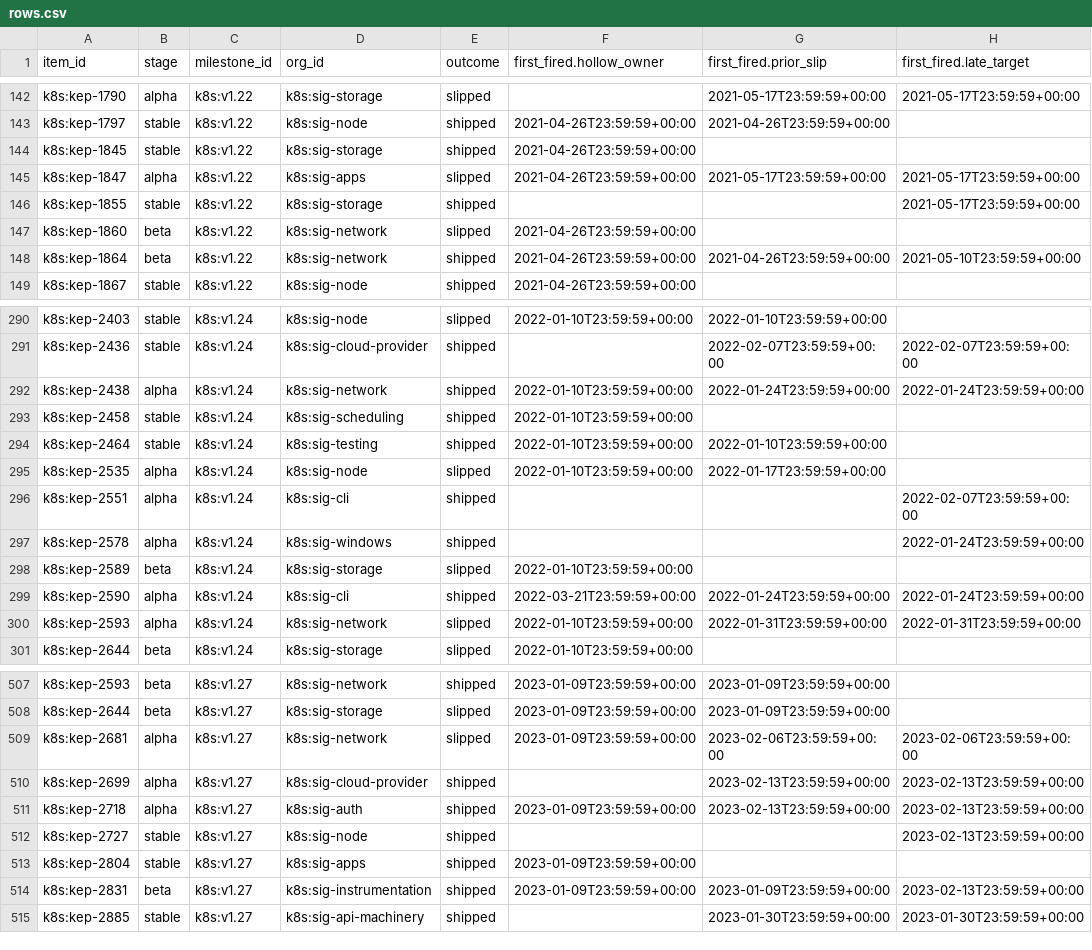
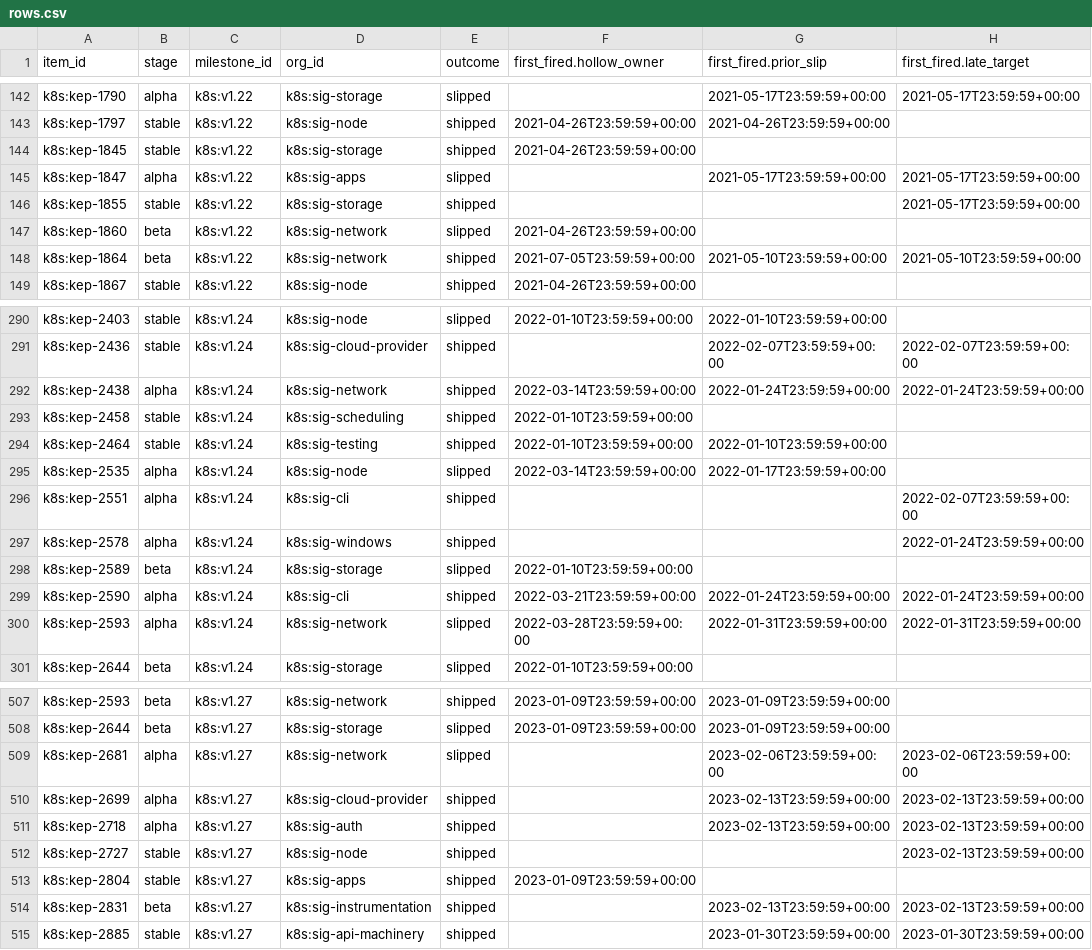
Before and after one commit to wblatta/program-risk-backtest, a CSV file: out/k8s/rows.csv, drawn as a sheet; only a part is shown, gaps mark what is left out; the diff covers the shown part only.

```diff
--- a/out/k8s/rows.csv
+++ b/out/k8s/rows.csv
@@ -144,6 +144,6 @@ k8s:kep-1797,stable,k8s:v1.22,k8s:sig-node,shipped,2021-04-26T23:59:59+00:00,202
 k8s:kep-1845,stable,k8s:v1.22,k8s:sig-storage,shipped,2021-04-26T23:59:59+00:00,,
-k8s:kep-1847,alpha,k8s:v1.22,k8s:sig-apps,slipped,2021-04-26T23:59:59+00:00,2021-05-17T23:59:59+00:00,2021-05-17T23:59:59+00:00
+k8s:kep-1847,alpha,k8s:v1.22,k8s:sig-apps,slipped,,2021-05-17T23:59:59+00:00,2021-05-17T23:59:59+00:00
 k8s:kep-1855,stable,k8s:v1.22,k8s:sig-storage,shipped,,,2021-05-17T23:59:59+00:00
 k8s:kep-1860,beta,k8s:v1.22,k8s:sig-network,slipped,2021-04-26T23:59:59+00:00,,
-k8s:kep-1864,beta,k8s:v1.22,k8s:sig-network,shipped,2021-04-26T23:59:59+00:00,2021-04-26T23:59:59+00:00,2021-05-10T23:59:59+00:00
+k8s:kep-1864,beta,k8s:v1.22,k8s:sig-network,shipped,2021-07-05T23:59:59+00:00,2021-05-10T23:59:59+00:00,2021-05-10T23:59:59+00:00
 k8s:kep-1867,stable,k8s:v1.22,k8s:sig-node,shipped,2021-04-26T23:59:59+00:00,,
@@ -291,6 +291,6 @@ k8s:kep-2403,stable,k8s:v1.24,k8s:sig-node,slipped,2022-01-10T23:59:59+00:00,202
 k8s:kep-2436,stable,k8s:v1.24,k8s:sig-cloud-provider,shipped,,2022-02-07T23:59:59+00:00,2022-02-07T23:59:59+00:00
-k8s:kep-2438,alpha,k8s:v1.24,k8s:sig-network,shipped,2022-01-10T23:59:59+00:00,2022-01-24T23:59:59+00:00,2022-01-24T23:59:59+00:00
+k8s:kep-2438,alpha,k8s:v1.24,k8s:sig-network,shipped,2022-03-14T23:59:59+00:00,2022-01-24T23:59:59+00:00,2022-01-24T23:59:59+00:00
 k8s:kep-2458,stable,k8s:v1.24,k8s:sig-scheduling,shipped,2022-01-10T23:59:59+00:00,,
 k8s:kep-2464,stable,k8s:v1.24,k8s:sig-testing,shipped,2022-01-10T23:59:59+00:00,2022-01-10T23:59:59+00:00,
-k8s:kep-2535,alpha,k8s:v1.24,k8s:sig-node,slipped,2022-01-10T23:59:59+00:00,2022-01-17T23:59:59+00:00,
+k8s:kep-2535,alpha,k8s:v1.24,k8s:sig-node,slipped,2022-03-14T23:59:59+00:00,2022-01-17T23:59:59+00:00,
 k8s:kep-2551,alpha,k8s:v1.24,k8s:sig-cli,shipped,,,2022-02-07T23:59:59+00:00
@@ -299,3 +299,3 @@ k8s:kep-2589,beta,k8s:v1.24,k8s:sig-storage,slipped,2022-01-10T23:59:59+00:00,,
 k8s:kep-2590,alpha,k8s:v1.24,k8s:sig-cli,shipped,2022-03-21T23:59:59+00:00,2022-01-24T23:59:59+00:00,2022-01-24T23:59:59+00:00
-k8s:kep-2593,alpha,k8s:v1.24,k8s:sig-network,slipped,2022-01-10T23:59:59+00:00,2022-01-31T23:59:59+00:00,2022-01-31T23:59:59+00:00
+k8s:kep-2593,alpha,k8s:v1.24,k8s:sig-network,slipped,2022-03-28T23:59:59+00:00,2022-01-31T23:59:59+00:00,2022-01-31T23:59:59+00:00
 k8s:kep-2644,beta,k8s:v1.24,k8s:sig-storage,slipped,2022-01-10T23:59:59+00:00,,
@@ -508,8 +508,8 @@ k8s:kep-2593,beta,k8s:v1.27,k8s:sig-network,shipped,2023-01-09T23:59:59+00:00,20
 k8s:kep-2644,beta,k8s:v1.27,k8s:sig-storage,slipped,2023-01-09T23:59:59+00:00,2023-01-09T23:59:59+00:00,
-k8s:kep-2681,alpha,k8s:v1.27,k8s:sig-network,slipped,2023-01-09T23:59:59+00:00,2023-02-06T23:59:59+00:00,2023-02-06T23:59:59+00:00
+k8s:kep-2681,alpha,k8s:v1.27,k8s:sig-network,slipped,,2023-02-06T23:59:59+00:00,2023-02-06T23:59:59+00:00
 k8s:kep-2699,alpha,k8s:v1.27,k8s:sig-cloud-provider,shipped,,2023-02-13T23:59:59+00:00,2023-02-13T23:59:59+00:00
-k8s:kep-2718,alpha,k8s:v1.27,k8s:sig-auth,shipped,2023-01-09T23:59:59+00:00,2023-02-13T23:59:59+00:00,2023-02-13T23:59:59+00:00
+k8s:kep-2718,alpha,k8s:v1.27,k8s:sig-auth,shipped,,2023-02-13T23:59:59+00:00,2023-02-13T23:59:59+00:00
 k8s:kep-2727,stable,k8s:v1.27,k8s:sig-node,shipped,,,2023-02-13T23:59:59+00:00
 k8s:kep-2804,stable,k8s:v1.27,k8s:sig-apps,shipped,2023-01-09T23:59:59+00:00,,
-k8s:kep-2831,beta,k8s:v1.27,k8s:sig-instrumentation,shipped,2023-01-09T23:59:59+00:00,2023-01-09T23:59:59+00:00,2023-02-13T23:59:59+00:00
+k8s:kep-2831,beta,k8s:v1.27,k8s:sig-instrumentation,shipped,,2023-02-13T23:59:59+00:00,2023-02-13T23:59:59+00:00
 k8s:kep-2885,stable,k8s:v1.27,k8s:sig-api-machinery,shipped,,2023-01-30T23:59:59+00:00,2023-01-30T23:59:59+00:00
```
Also changed, not shown: 89 edited cells elsewhere in this file, out/k8s/signals.csv, 9 other files.
